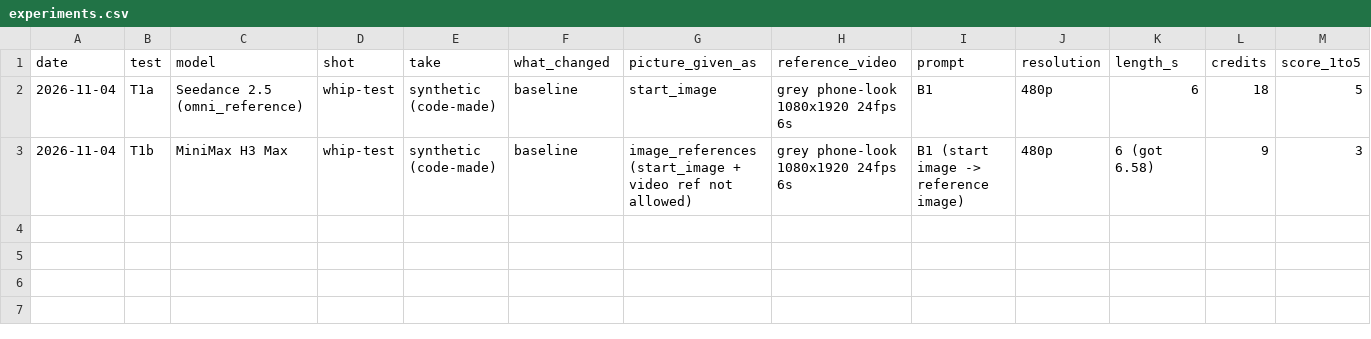
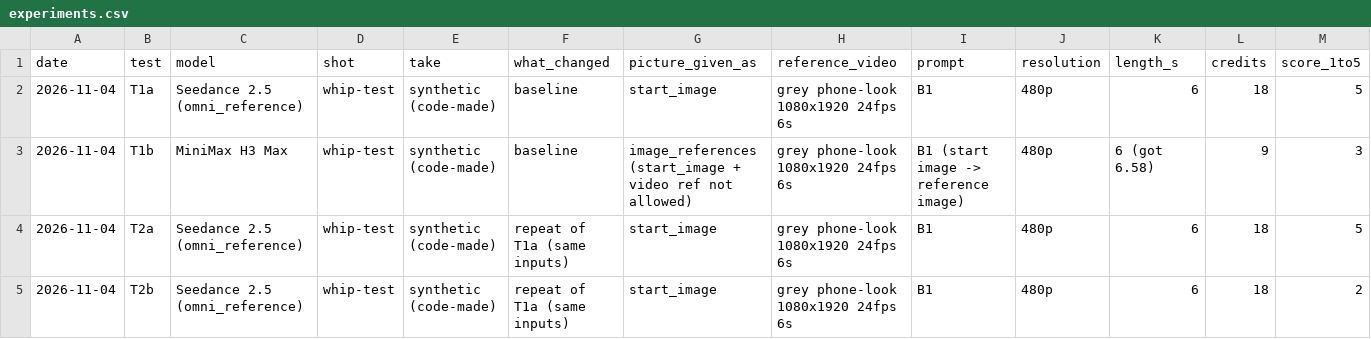
Before and after one commit to ayudb1304-wq/handcam-kit, a CSV file: lab/experiments.csv, drawn as a sheet; only a part is shown; rows hold the shown columns only; the diff names each change by its address in the sheet, - before the commit and + after, or states it on an @@ line.

```diff
--- a/lab/experiments.csv
+++ b/lab/experiments.csv
+row 4: 2026-11-04 | T2a | Seedance 2.5 (omni_reference) | whip-test | synthetic (code-made) | repeat of T1a (same inputs) | start_image | grey phone-look 1080x1920 24fps 6s | B1 | 480p | 6 | 18 | 5
+row 5: 2026-11-04 | T2b | Seedance 2.5 (omni_reference) | whip-test | synthetic (code-made) | repeat of T1a (same inputs) | start_image | grey phone-look 1080x1920 24fps 6s | B1 | 480p | 6 | 18 | 2
```
Also changed, not shown: 2 other files.
